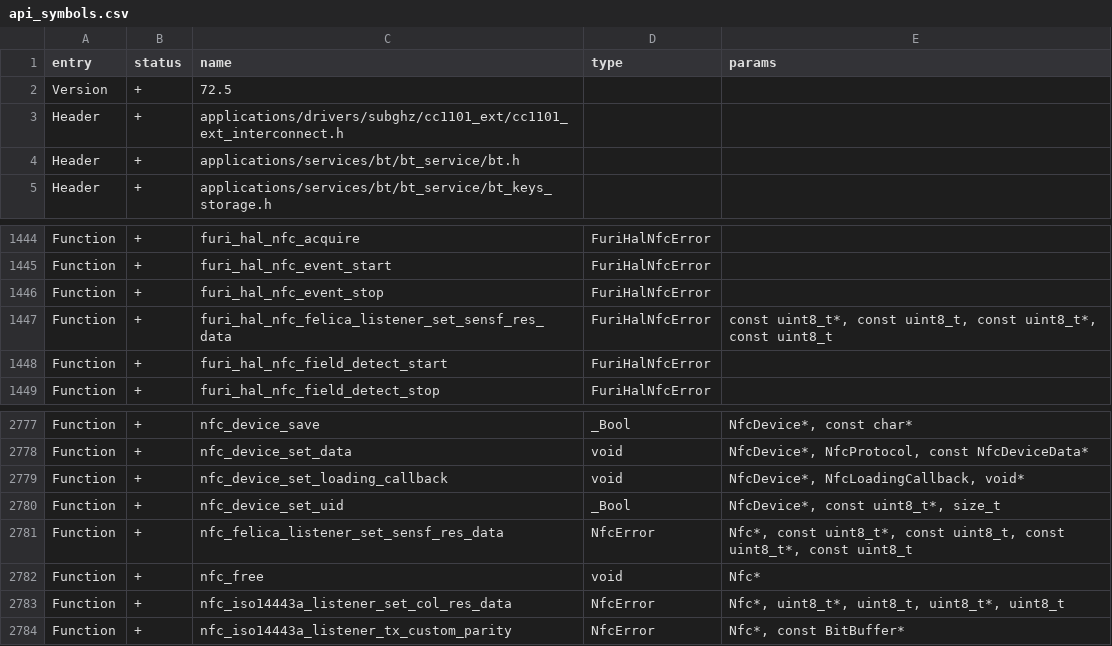
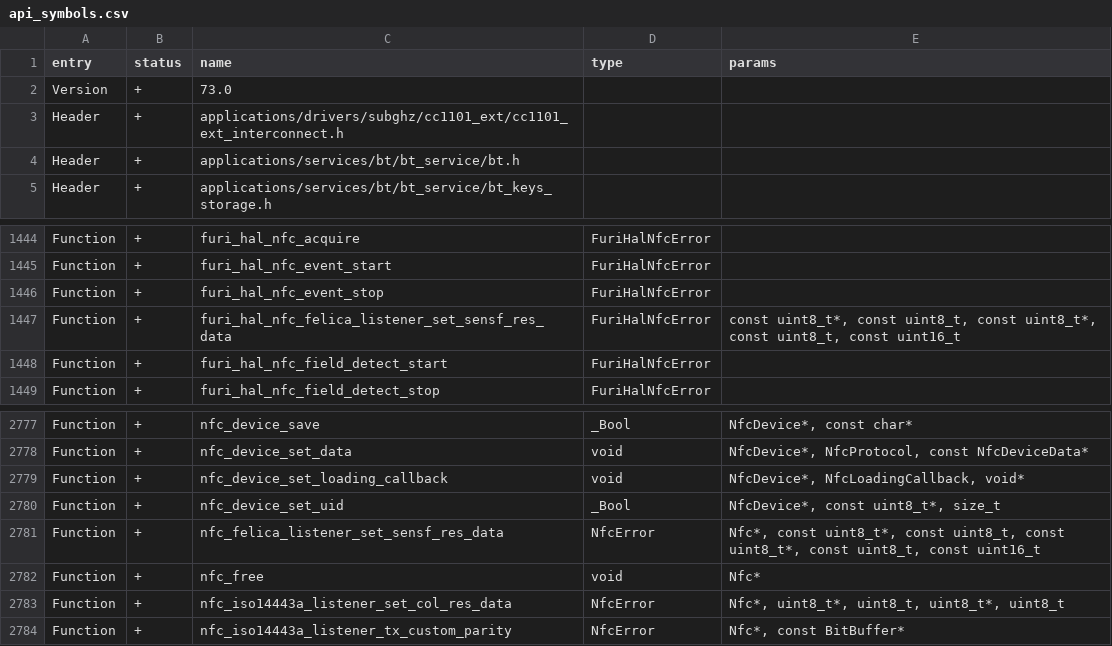
Before and after one commit to ofabel/flipperzero-firmware, a CSV file: targets/f7/api_symbols.csv, drawn as a sheet; only a part is shown, gaps mark what is left out.

Commit message:
FeliCa anti-collision fix (#3889)
* System code added to felica hal config functions
* Felica sensf_res setup logic adjusted with new struct
* Set api symbols version to 73.0
* Felica unit tests fix
* Furi: prevent use after free on xEventGroupSetBits call

Co-authored-by: Aleksandr Kutuzov <alleteam@gmail.com>

```diff
--- a/targets/f7/api_symbols.csv
+++ b/targets/f7/api_symbols.csv
@@ -1,3 +1,3 @@
 entry,status,name,type,params
-Version,+,72.5,,
+Version,+,73.0,,
 Header,+,applications/drivers/subghz/cc1101_ext/cc1101_ext_interconnect.h,,
@@ -1446,3 +1446,3 @@ Function,+,furi_hal_nfc_event_start,FuriHalNfcError,
 Function,+,furi_hal_nfc_event_stop,FuriHalNfcError,
-Function,+,furi_hal_nfc_felica_listener_set_sensf_res_data,FuriHalNfcError,"const uint8_t*, const uint8_t, const uint8_t*, const uint8_t"
+Function,+,furi_hal_nfc_felica_listener_set_sensf_res_data,FuriHalNfcError,"const uint8_t*, const uint8_t, const uint8_t*, const uint8_t, const uint16_t"
 Function,+,furi_hal_nfc_field_detect_start,FuriHalNfcError,
@@ -2780,3 +2780,3 @@ Function,+,nfc_device_set_loading_callback,void,"NfcDevice*, NfcLoadingCallback,
 Function,+,nfc_device_set_uid,_Bool,"NfcDevice*, const uint8_t*, size_t"
-Function,+,nfc_felica_listener_set_sensf_res_data,NfcError,"Nfc*, const uint8_t*, const uint8_t, const uint8_t*, const uint8_t"
+Function,+,nfc_felica_listener_set_sensf_res_data,NfcError,"Nfc*, const uint8_t*, const uint8_t, const uint8_t*, const uint8_t, const uint16_t"
 Function,+,nfc_free,void,Nfc*
```
Also changed, not shown: targets/f18/api_symbols.csv, 9 other files.
